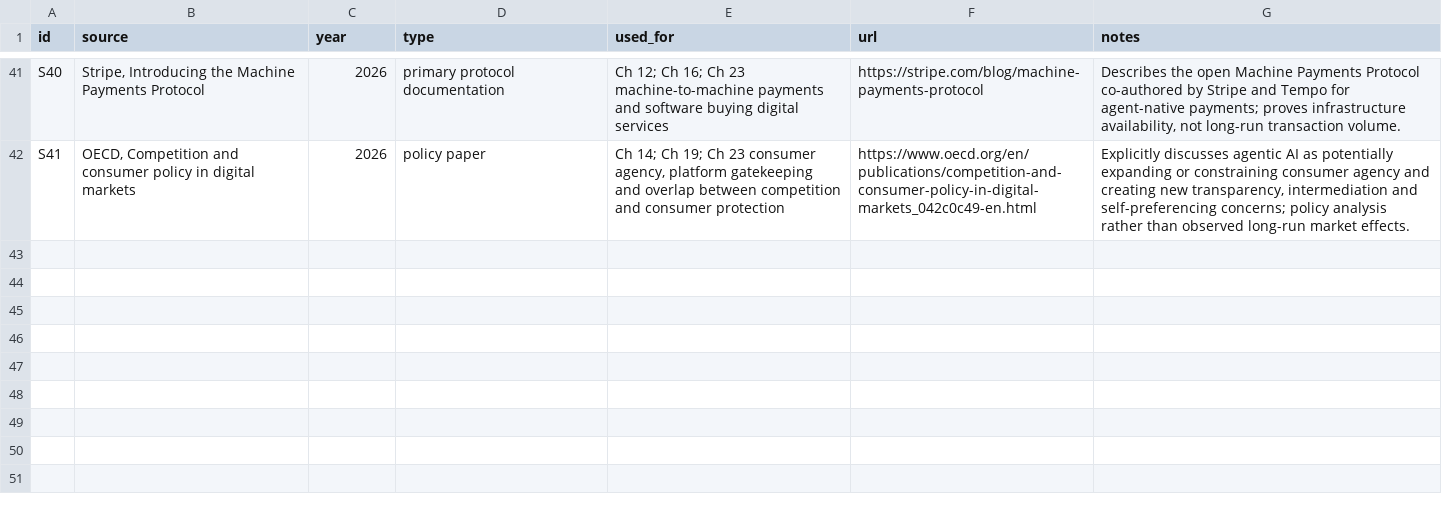
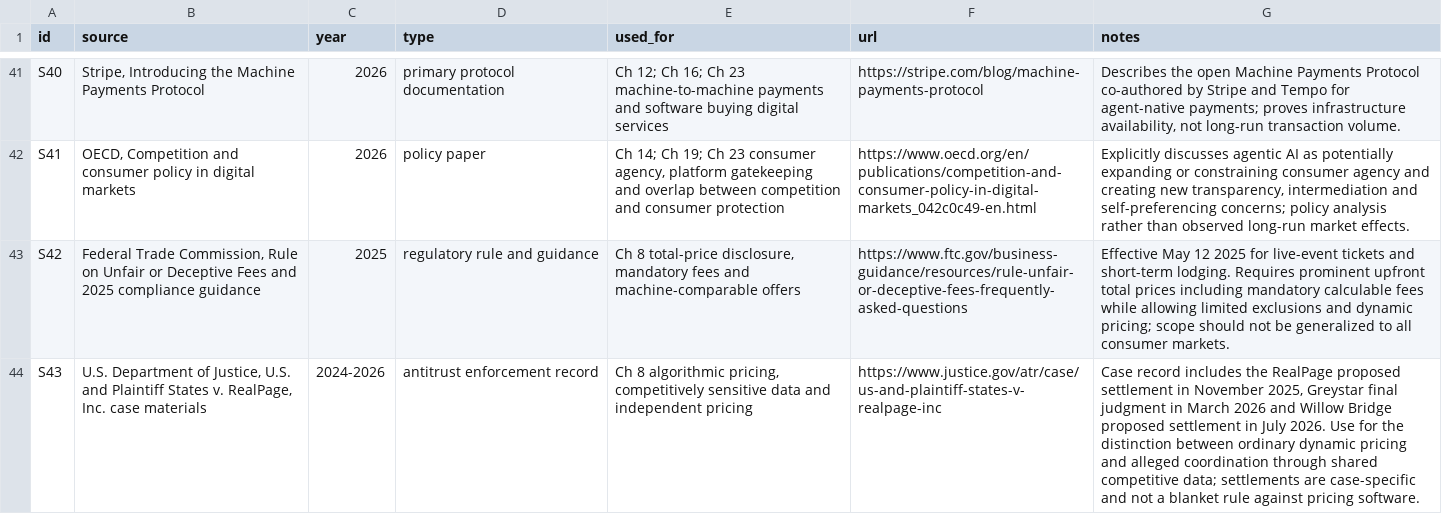
Before and after one commit to Svyable/desk, a CSV file: books/the-agentic-consumer-economy/research/source-ledger.csv, drawn as a sheet; only a part is shown, gaps mark what is left out; the diff names each change by its address in the sheet, - before the commit and + after, or states it on an @@ line.

Commit message:
Deepen Agentic Consumer pricing chapter
Distinguish hidden fees, individualized pricing, and algorithmic coordination with current FTC and DOJ cases while preserving the chapter's buyer-context argument.

```diff
--- a/books/the-agentic-consumer-economy/research/source-ledger.csv
+++ b/books/the-agentic-consumer-economy/research/source-ledger.csv
+row 43: S42 | Federal Trade Commission, Rule on Unfair or Deceptive Fees and 2025 compliance guidance | 2025 | regulatory rule and guidance | Ch 8 total-price disclosure, mandatory fees and machine-comparable offers | https://www.ftc.gov/business-guidance/resources/rule-unfair-or-deceptive-fees-frequently-asked-questions | Effective May 12 2025 for live-event tickets and short-term lodging. Requires prominent upfront total prices including mandatory calculable fees while allowing limited exclusions and dynamic pricing; scope should not be generalized to all consumer markets.
+row 44: S43 | U.S. Department of Justice, U.S. and Plaintiff States v. RealPage, Inc. case materials | 2024-2026 | antitrust enforcement record | Ch 8 algorithmic pricing, competitively sensitive data and independent pricing | https://www.justice.gov/atr/case/us-and-plaintiff-states-v-realpage-inc | Case record includes the RealPage proposed settlement in November 2025, Greystar final judgment in March 2026 and Willow Bridge proposed settlement in July 2026. Use for the distinction between ordinary dynamic pricing and alleged coordination through shared competitive data; settlements are case-specific and not a blanket rule against pricing software.
```
Also changed, not shown: 1 other file.
